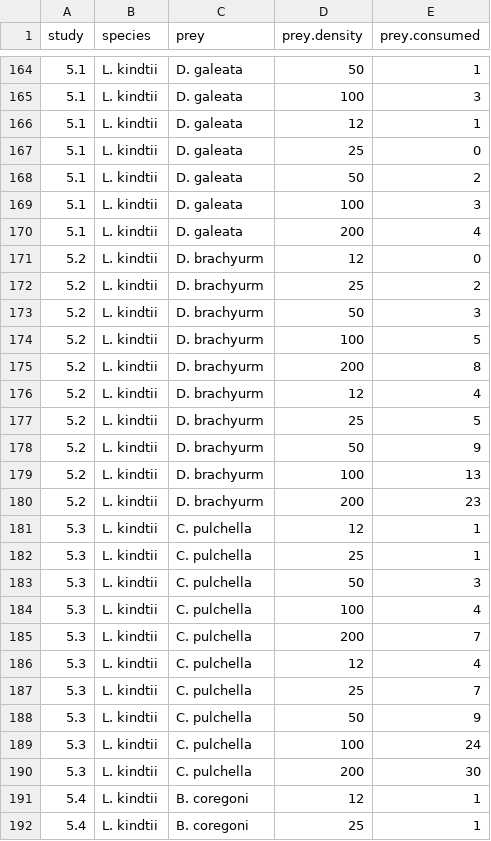
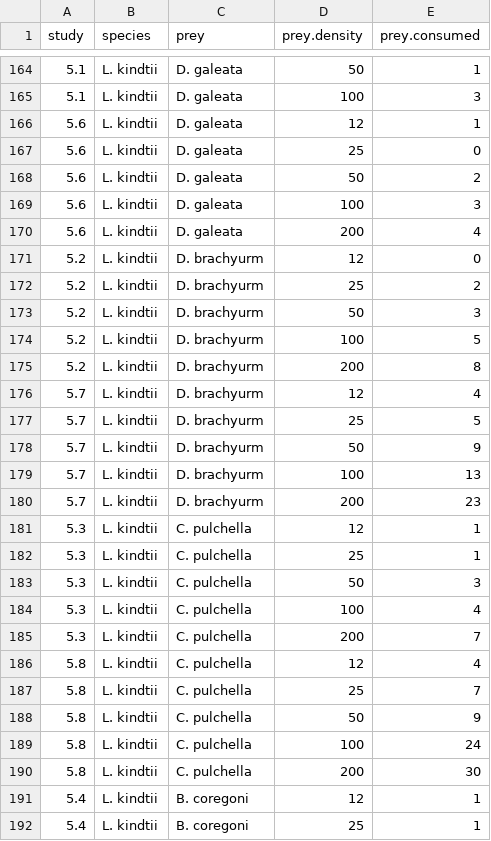
Before and after one commit to Monsauce/Trophic-meta-analysis, a CSV file: FR.csv, drawn as a sheet; only a part is shown, gaps mark what is left out; the diff covers the shown part only.

Commit message:
corrected numbering in study 5

```diff
--- a/FR.csv
+++ b/FR.csv
@@ -165,7 +165,7 @@ study,species,prey,prey.density,prey.consumed
 5.1,L. kindtii ,D. galeata,100,3
-5.1,L. kindtii ,D. galeata,12,1
-5.1,L. kindtii ,D. galeata,25,0
-5.1,L. kindtii ,D. galeata,50,2
-5.1,L. kindtii ,D. galeata,100,3
-5.1,L. kindtii ,D. galeata,200,4
+5.6,L. kindtii ,D. galeata,12,1
+5.6,L. kindtii ,D. galeata,25,0
+5.6,L. kindtii ,D. galeata,50,2
+5.6,L. kindtii ,D. galeata,100,3
+5.6,L. kindtii ,D. galeata,200,4
 5.2,L. kindtii ,D. brachyurm,12,0
@@ -175,7 +175,7 @@ study,species,prey,prey.density,prey.consumed
 5.2,L. kindtii ,D. brachyurm,200,8
-5.2,L. kindtii ,D. brachyurm,12,4
-5.2,L. kindtii ,D. brachyurm,25,5
-5.2,L. kindtii ,D. brachyurm,50,9
-5.2,L. kindtii ,D. brachyurm,100,13
-5.2,L. kindtii ,D. brachyurm,200,23
+5.7,L. kindtii ,D. brachyurm,12,4
+5.7,L. kindtii ,D. brachyurm,25,5
+5.7,L. kindtii ,D. brachyurm,50,9
+5.7,L. kindtii ,D. brachyurm,100,13
+5.7,L. kindtii ,D. brachyurm,200,23
 5.3,L. kindtii ,C. pulchella,12,1
@@ -185,7 +185,7 @@ study,species,prey,prey.density,prey.consumed
 5.3,L. kindtii ,C. pulchella,200,7
-5.3,L. kindtii ,C. pulchella,12,4
-5.3,L. kindtii ,C. pulchella,25,7
-5.3,L. kindtii ,C. pulchella,50,9
-5.3,L. kindtii ,C. pulchella,100,24
-5.3,L. kindtii ,C. pulchella,200,30
+5.8,L. kindtii ,C. pulchella,12,4
+5.8,L. kindtii ,C. pulchella,25,7
+5.8,L. kindtii ,C. pulchella,50,9
+5.8,L. kindtii ,C. pulchella,100,24
+5.8,L. kindtii ,C. pulchella,200,30
 5.4,L. kindtii ,B. coregoni,12,1
```
Also changed, not shown: 24 removed rows and 44 edited cells elsewhere in this file.
